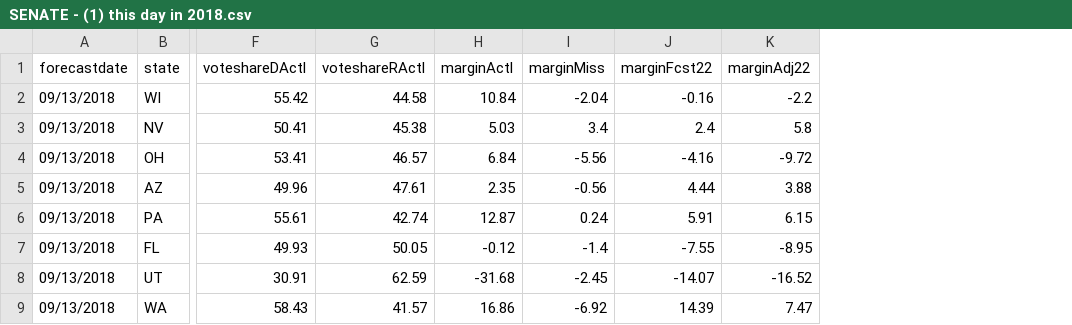
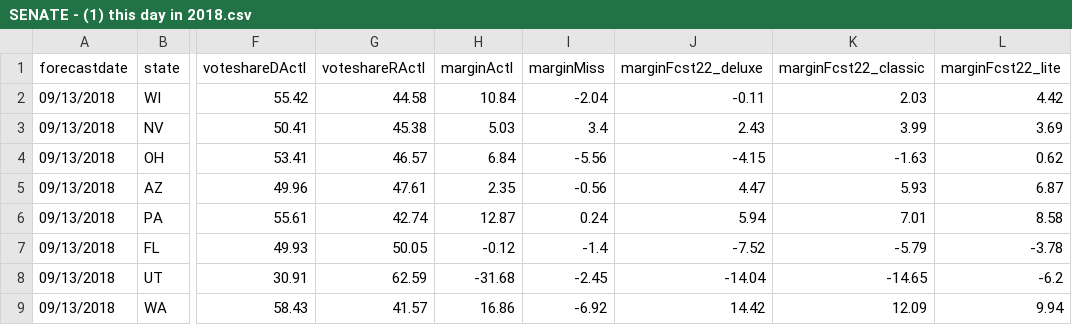
Before and after one commit to dcadata/fte2018, a CSV file: outputs/SENATE - (1) this day in 2018.csv, drawn as a sheet; only a part is shown, gaps mark what is left out; removed rows and columns are numbered as before the commit, all else as after; the diff names each change by its address in the sheet, - before the commit and + after, or states it on an @@ line.

```diff
--- a/outputs/SENATE - (1) this day in 2018.csv
+++ b/outputs/SENATE - (1) this day in 2018.csv
-column J (marginFcst22), rows 2-9: -0.16 | 2.4 | -4.16 | 4.44 | 5.91 | -7.55 | -14.07 | 14.39
-column K (marginAdj22), rows 2-9: -2.2 | 5.8 | -9.72 | 3.88 | 6.15 | -8.95 | -16.52 | 7.47
+column J (marginFcst22_deluxe), rows 2-9: -0.11 | 2.43 | -4.15 | 4.47 | 5.94 | -7.52 | -14.04 | 14.42
+column K (marginFcst22_classic), rows 2-9: 2.03 | 3.99 | -1.63 | 5.93 | 7.01 | -5.79 | -14.65 | 12.09
+column L (marginFcst22_lite), rows 2-9: 4.42 | 3.69 | 0.62 | 6.87 | 8.58 | -3.78 | -6.2 | 9.94
```
Also changed, not shown: 1 other file.
